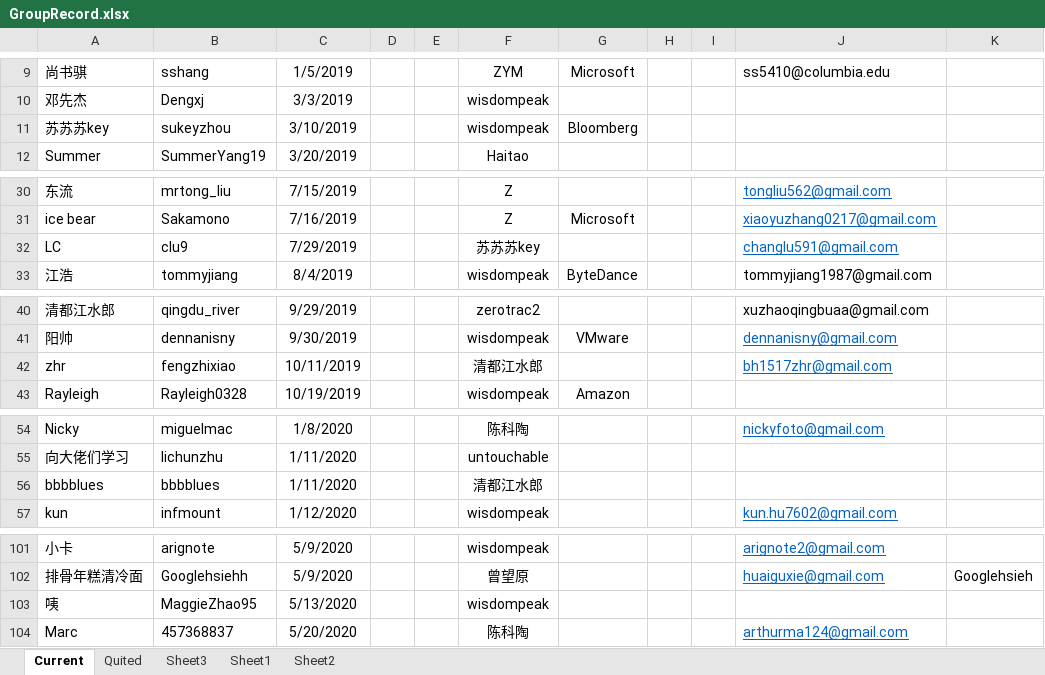
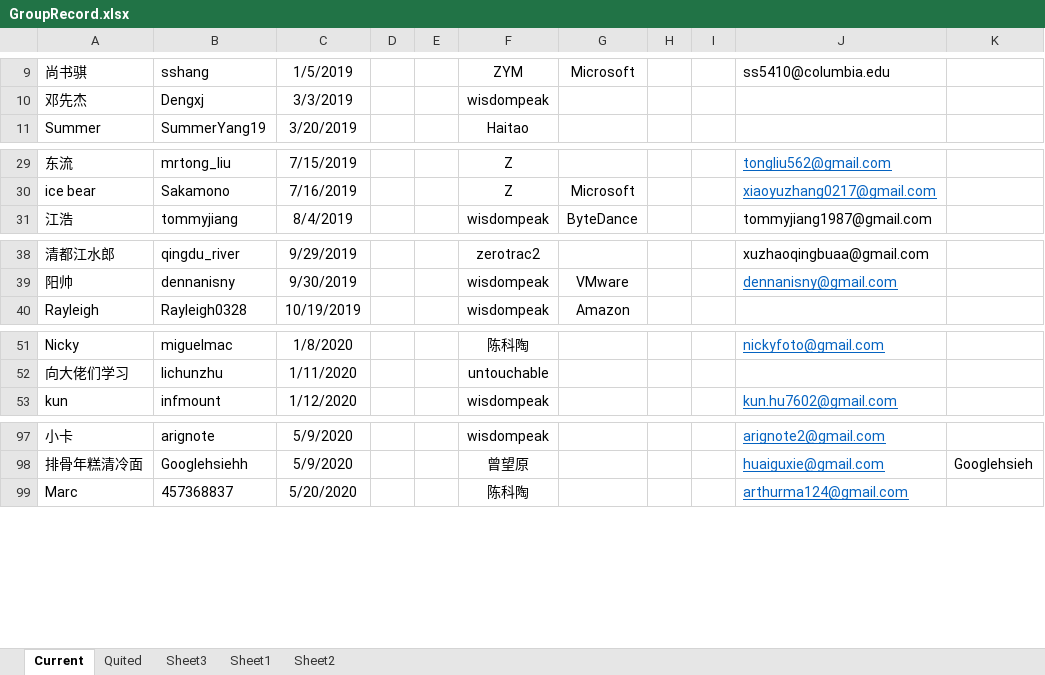
Before and after one commit to wisdompeak/lc-score-board, an Excel workbook: generateEXCEL/Data/Members/GroupRecord.xlsx, sheet Current, drawn as a sheet; only a part is shown, gaps mark what is left out; values as stored, in another font and other column widths than the file's, no borders; the diff covers the shown part only; the diff names each change by its address in the sheet, - before the commit and + after, or states it on an @@ line.

```diff
--- a/generateEXCEL/Data/Members/GroupRecord.xlsx (sheet Current)
+++ b/generateEXCEL/Data/Members/GroupRecord.xlsx (sheet Current)
-row 11: 苏苏苏key | sukeyzhou | 3/10/2019 |  |  | wisdompeak | Bloomberg
-row 32: LC | clu9 | 7/29/2019 |  |  | 苏苏苏key |  |  |  | changlu591@gmail.com
-row 42: zhr | fengzhixiao | 10/11/2019 |  |  | 清都江水郎 |  |  |  | bh1517zhr@gmail.com
-row 56: bbbblues | bbbblues | 1/11/2020 |  |  | 清都江水郎
-row 103: 咦 | MaggieZhao95 | 5/13/2020 |  |  | wisdompeak
```
Also changed, not shown: 2 edited cells elsewhere in this sheet, sheet Quited, generateEXCEL/graduates.xlsx, generateEXCEL/index.xlsx, 16 other files.
